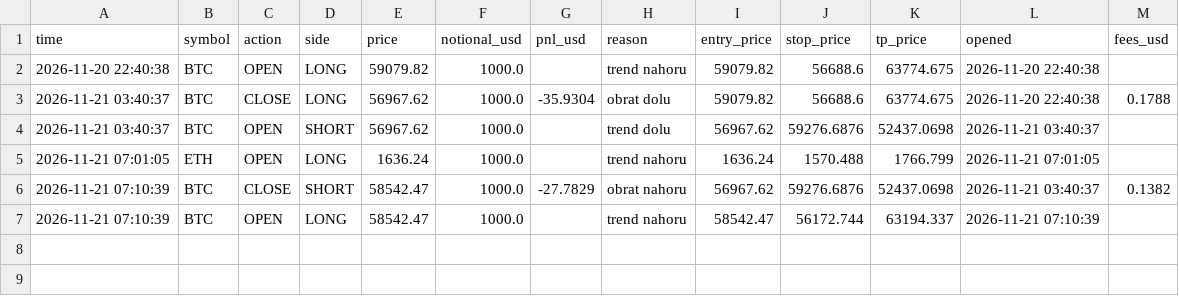
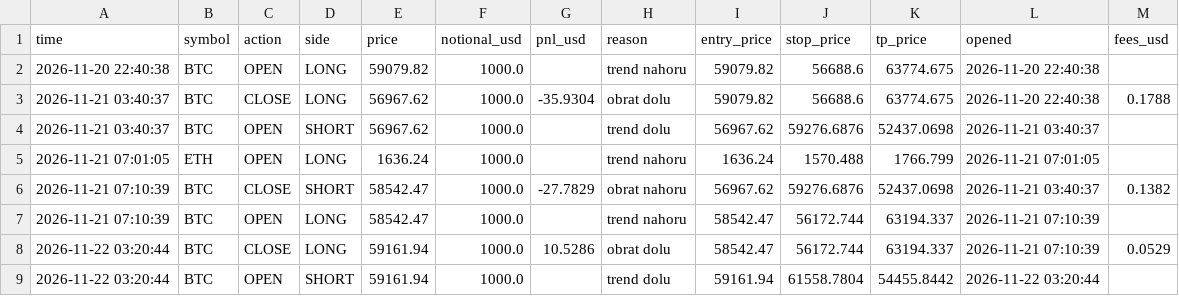
Before and after one commit to Dzounasek/paper-trader, a CSV file: data_cfd/trades.csv, drawn as a sheet; the diff names each change by its address in the sheet, - before the commit and + after, or states it on an @@ line.

Commit message:
data 2026-11-22 03:20 UTC

```diff
--- a/data_cfd/trades.csv
+++ b/data_cfd/trades.csv
+row 8: 2026-11-22 03:20:44 | BTC | CLOSE | LONG | 59161.94 | 1000.0 | 10.5286 | obrat dolu | 58542.47 | 56172.744 | 63194.337 | 2026-11-21 07:10:39 | 0.0529
+row 9: 2026-11-22 03:20:44 | BTC | OPEN | SHORT | 59161.94 | 1000.0 |  | trend dolu | 59161.94 | 61558.7804 | 54455.8442 | 2026-11-22 03:20:44
```
Also changed, not shown: data_cfd/equity.csv, 1 other file.
